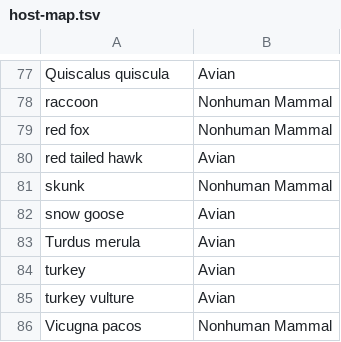
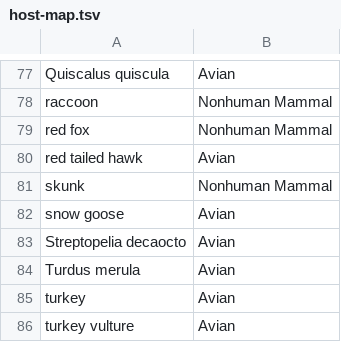
Before and after one commit to nextstrain/avian-flu, a TSV file: ingest/build-configs/ncbi/defaults/host-map.tsv, drawn as a sheet; only a part is shown, gaps mark what is left out; the shorter side is filled out with more unchanged rows.

Commit message:
[ingest/ncbi] Update host-map
Strain A/EurasianCollaredDove/CO/24-021011-001-original/2024 had a host
of Streptopelia decaocto (Eurasian collared dove)

```diff
--- a/ingest/build-configs/ncbi/defaults/host-map.tsv
+++ b/ingest/build-configs/ncbi/defaults/host-map.tsv
@@ -82,2 +82,3 @@ skunk	Nonhuman Mammal
 snow goose	Avian
+Streptopelia decaocto	Avian
 Turdus merula	Avian
```
